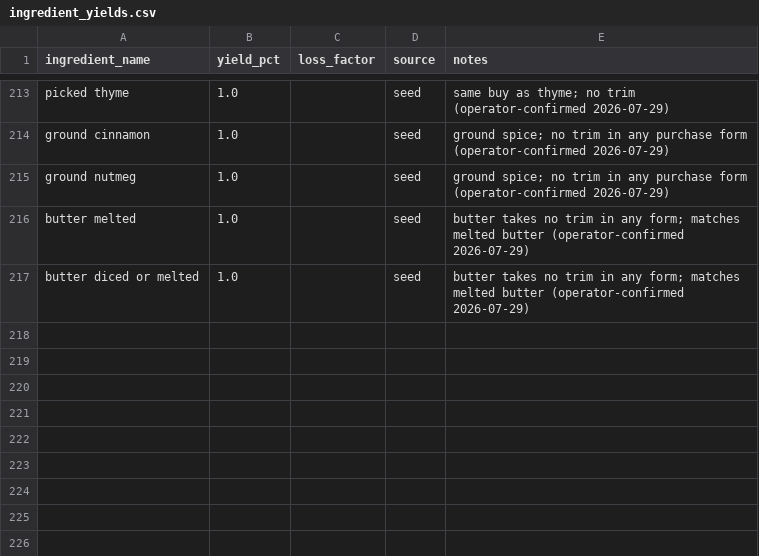
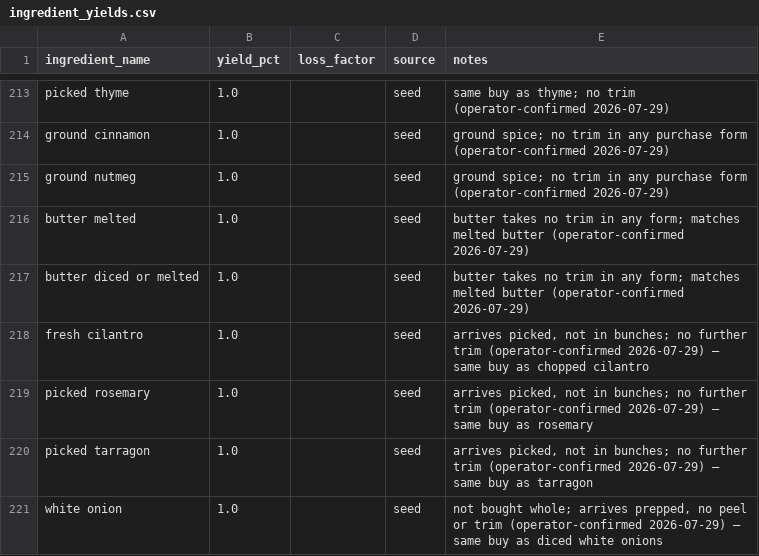
Before and after one commit to sburdges-eng/Lariat, a CSV file: data/seeds/ingredient_yields.csv, drawn as a sheet; only a part is shown, gaps mark what is left out.

```diff
--- a/data/seeds/ingredient_yields.csv
+++ b/data/seeds/ingredient_yields.csv
@@ -217 +217,5 @@ butter melted,1.0,,seed,butter takes no trim in any form; matches melted butter
 butter diced or melted,1.0,,seed,butter takes no trim in any form; matches melted butter (operator-confirmed 2026-07-29)
+fresh cilantro,1.0,,seed,"arrives picked, not in bunches; no further trim (operator-confirmed 2026-07-29) — same buy as chopped cilantro"
+picked rosemary,1.0,,seed,"arrives picked, not in bunches; no further trim (operator-confirmed 2026-07-29) — same buy as rosemary"
+picked tarragon,1.0,,seed,"arrives picked, not in bunches; no further trim (operator-confirmed 2026-07-29) — same buy as tarragon"
+white onion,1.0,,seed,"not bought whole; arrives prepped, no peel or trim (operator-confirmed 2026-07-29) — same buy as diced white onions"
```
Also changed, not shown: 1 other file.
